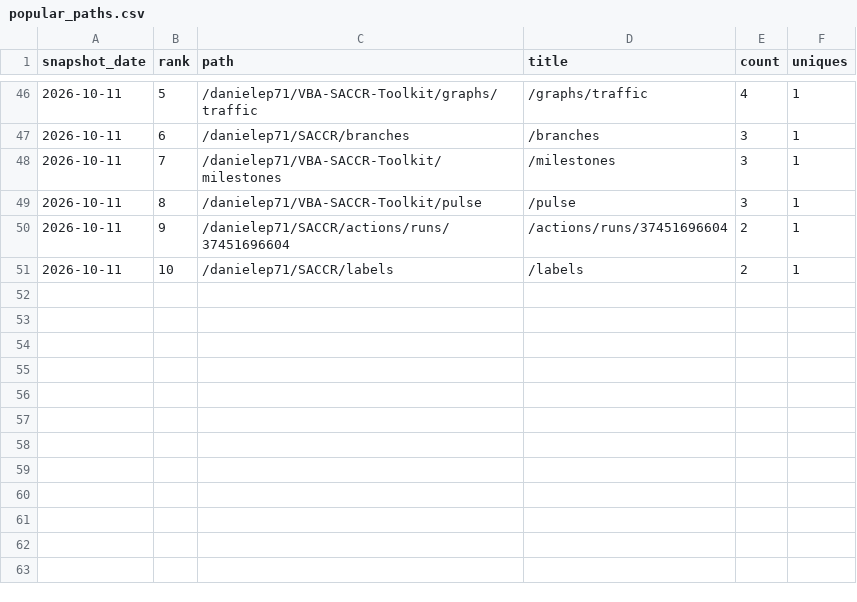
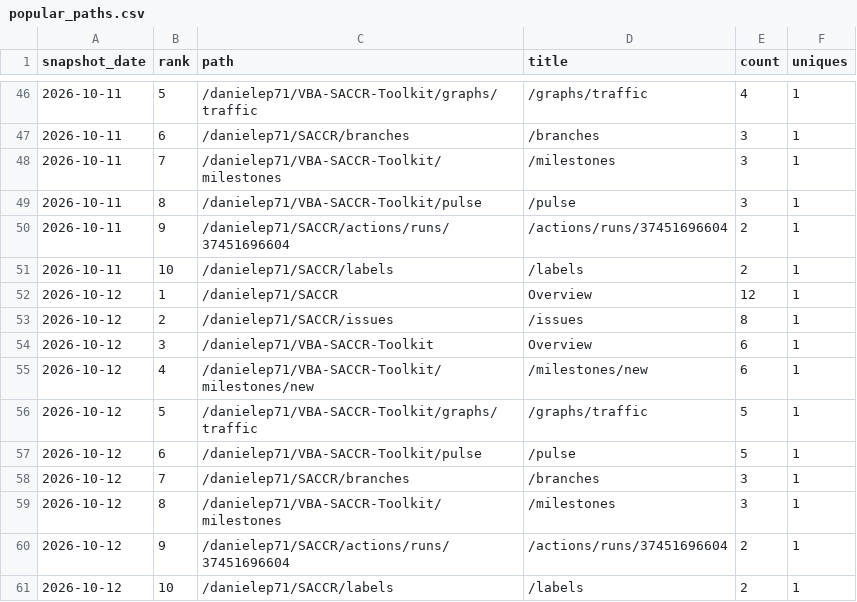
Before and after one commit to danielep71/K-SACCR, a CSV file: data/popular_paths.csv, drawn as a sheet; only a part is shown, gaps mark what is left out.

```diff
--- a/data/popular_paths.csv
+++ b/data/popular_paths.csv
@@ -51 +51,11 @@ snapshot_date,rank,path,title,count,uniques
 2026-10-11,10,/danielep71/SACCR/labels,/labels,2,1
+2026-10-12,1,/danielep71/SACCR,Overview,12,1
+2026-10-12,2,/danielep71/SACCR/issues,/issues,8,1
+2026-10-12,3,/danielep71/VBA-SACCR-Toolkit,Overview,6,1
+2026-10-12,4,/danielep71/VBA-SACCR-Toolkit/milestones/new,/milestones/new,6,1
+2026-10-12,5,/danielep71/VBA-SACCR-Toolkit/graphs/traffic,/graphs/traffic,5,1
+2026-10-12,6,/danielep71/VBA-SACCR-Toolkit/pulse,/pulse,5,1
+2026-10-12,7,/danielep71/SACCR/branches,/branches,3,1
+2026-10-12,8,/danielep71/VBA-SACCR-Toolkit/milestones,/milestones,3,1
+2026-10-12,9,/danielep71/SACCR/actions/runs/37451696604,/actions/runs/37451696604,2,1
+2026-10-12,10,/danielep71/SACCR/labels,/labels,2,1
```
Also changed, not shown: data/traffic.csv, data/traffic_daily.csv, 3 other files.
